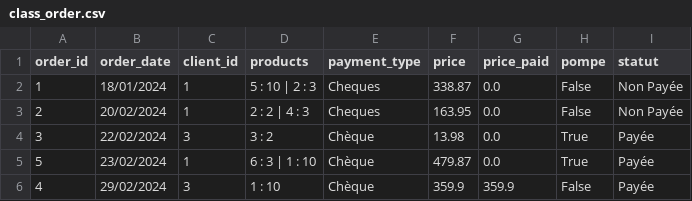
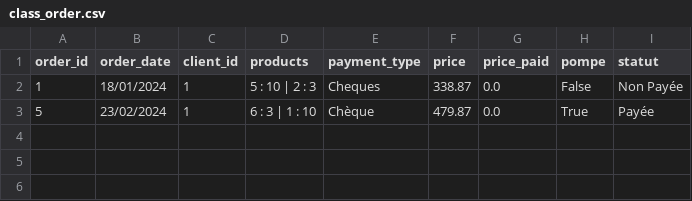
Before and after one commit to Mariama310/PROJET--1-, a CSV file: class_order.csv, drawn as a sheet.

Commit message:
total_spent_clients, langue interface client

```diff
--- a/class_order.csv
+++ b/class_order.csv
@@ -2,5 +2,2 @@ order_id,order_date,client_id,products,payment_type,price,price_paid,pompe,statu
 1,18/01/2024,1,5 : 10 | 2 : 3,Cheques,338.87,0.0,False,Non Payée
-2,20/02/2024,1,2 : 2 | 4 : 3,Cheques,163.95,0.0,False,Non Payée
-3,22/02/2024,3,3 : 2,Chèque,13.98,0.0,True,Payée
 5,23/02/2024,1,6 : 3 | 1 : 10,Chèque,479.87,0.0,True,Payée
-4,29/02/2024,3,1 : 10,Chèque,359.9,359.9,False,Payée
```
Also changed, not shown: class_invoice.csv, class_report.csv, 10 other files.
